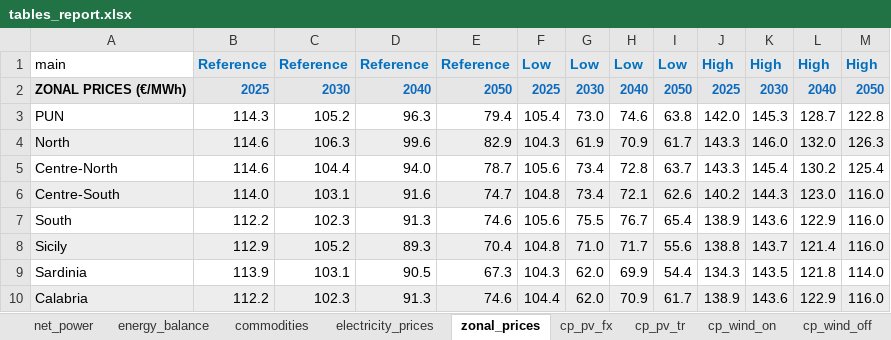
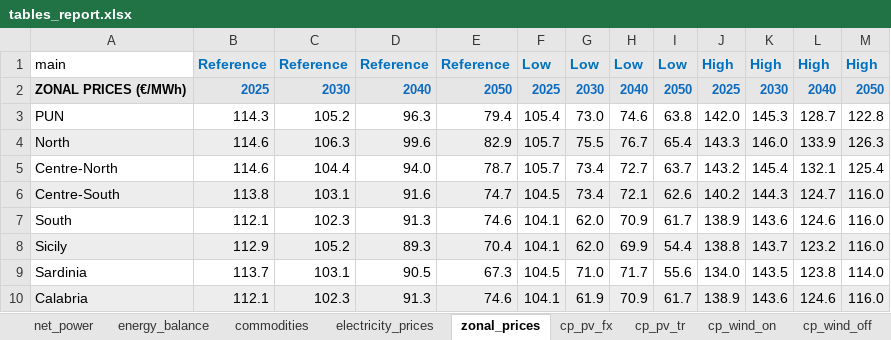
Before and after one commit to mbsenergy/report-scenario, an Excel workbook: 02_report_gen/tables_data/tables_report.xlsx, sheet zonal_prices, drawn as a sheet; values as stored, in another font and other column widths than the file's, no borders; the diff names each change by its address in the sheet, - before the commit and + after, or states it on an @@ line.

```diff
--- a/02_report_gen/tables_data/tables_report.xlsx (sheet zonal_prices)
+++ b/02_report_gen/tables_data/tables_report.xlsx (sheet zonal_prices)
-F4: 104.3
+F4: 105.7
-G4: 61.9
+G4: 75.5
-H4: 70.9
+H4: 76.7
-I4: 61.7
+I4: 65.4
-L4: 132.0
+L4: 133.9
-F5: 105.6
+F5: 105.7
-H5: 72.8
+H5: 72.7
-J5: 143.3
+J5: 143.2
-L5: 130.2
+L5: 132.1
-B6: 114.0
+B6: 113.8
-F6: 104.8
+F6: 104.5
-L6: 123.0
+L6: 124.7
-B7: 112.2
+B7: 112.1
-F7: 105.6
+F7: 104.1
-G7: 75.5
+G7: 62.0
-H7: 76.7
+H7: 70.9
-I7: 65.4
+I7: 61.7
-L7: 122.9
+L7: 124.6
-F8: 104.8
+F8: 104.1
-G8: 71.0
+G8: 62.0
-H8: 71.7
+H8: 69.9
-I8: 55.6
+I8: 54.4
-L8: 121.4
+L8: 123.2
-B9: 113.9
+B9: 113.7
-F9: 104.3
+F9: 104.5
-G9: 62.0
+G9: 71.0
-H9: 69.9
+H9: 71.7
-I9: 54.4
+I9: 55.6
-J9: 134.3
+J9: 134.0
-L9: 121.8
+L9: 123.8
-B10: 112.2
+B10: 112.1
-F10: 104.4
+F10: 104.1
-G10: 62.0
+G10: 61.9
-L10: 122.9
+L10: 124.6
```
Also changed, not shown: sheet cp_pv_fx, sheet cp_pv_tr, sheet cp_wind_on, sheet net_power, sheet energy_balance, sheet commodities, 2 more sheets, 3 other files.
